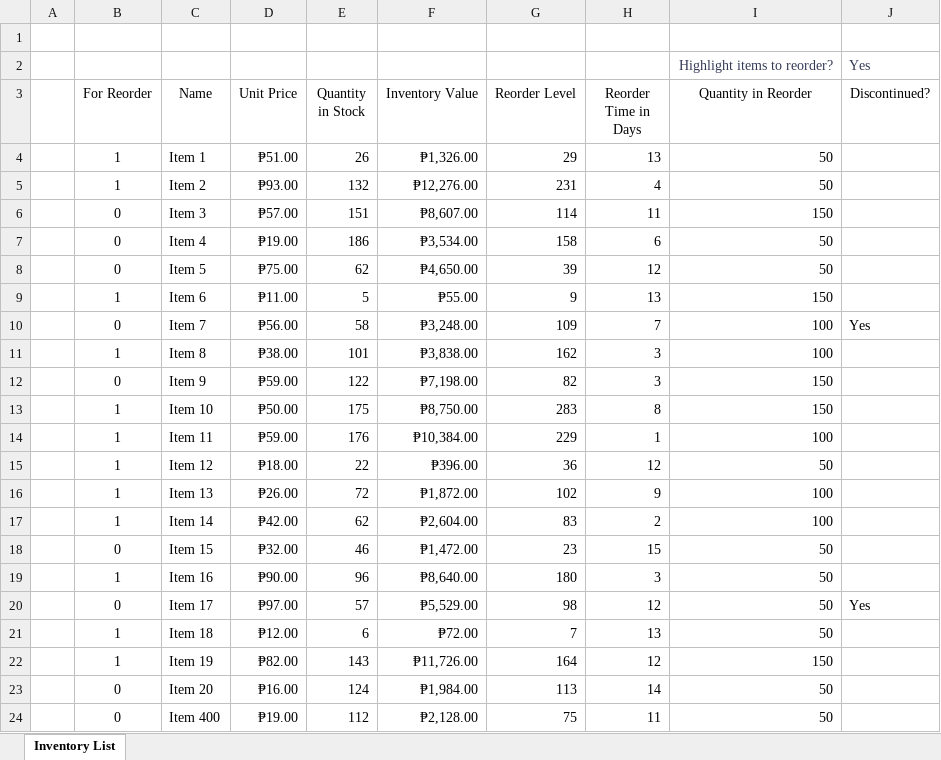
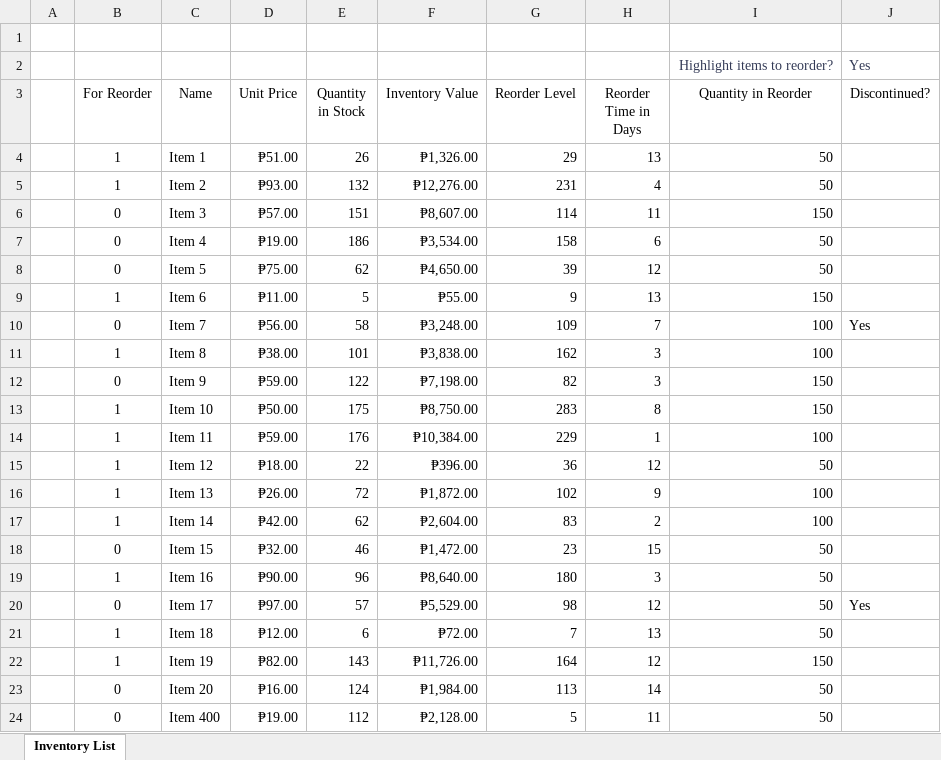
Before and after one commit to dominic-myb/Inventory, an Excel workbook: Inventory list.xlsx, sheet Inventory List, drawn as a sheet; values as stored, in another font and other column widths than the file's, no borders; charts and pictures and conditional formats and table styles not drawn; the diff names each change by its address in the sheet, - before the commit and + after, or states it on an @@ line.

Commit message:
Updated

```diff
--- a/Inventory list.xlsx (sheet Inventory List)
+++ b/Inventory list.xlsx (sheet Inventory List)
-G24 (Reorder Level): 75
+G24 (Reorder Level): 5
```
